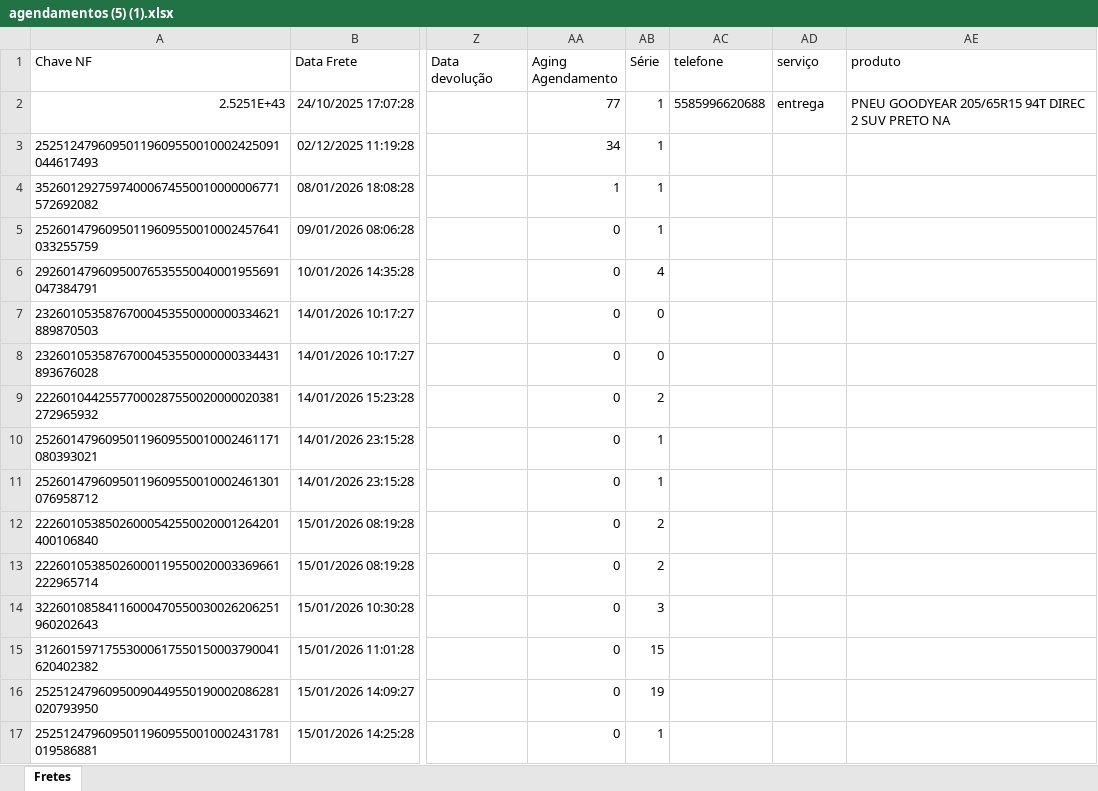
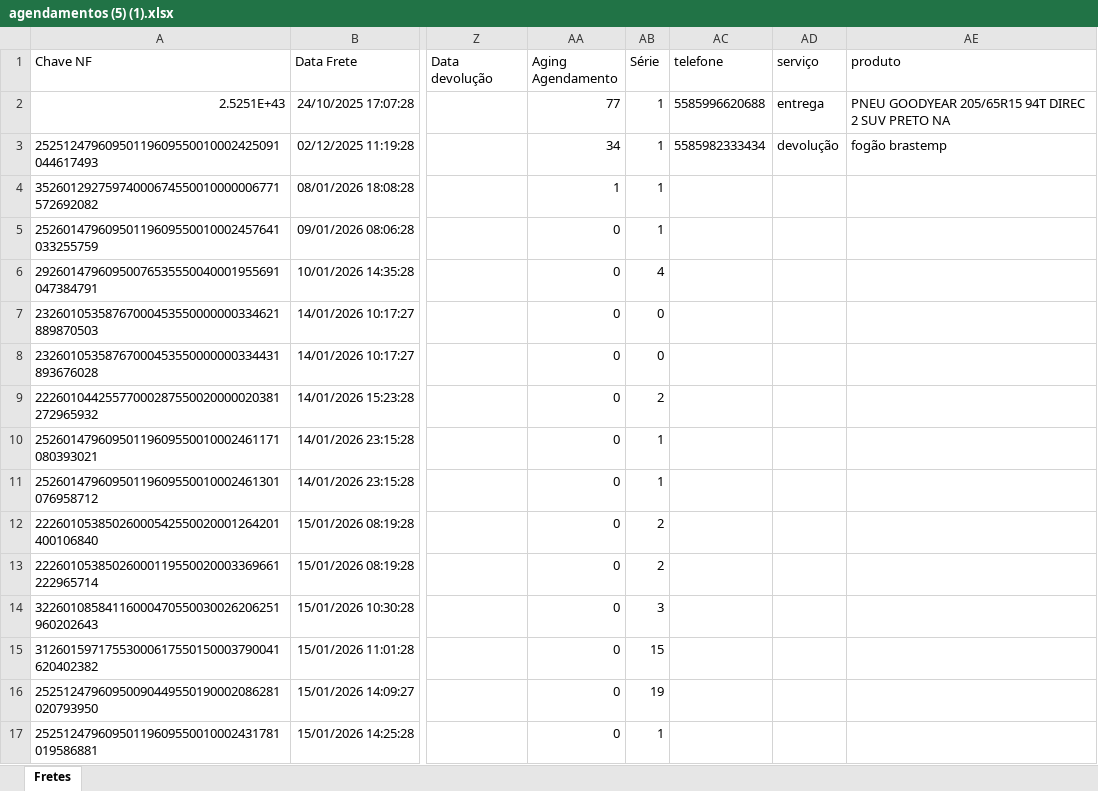
Before and after one commit to PedroOliveiraHZ/chatbot, an Excel workbook: uploads/agendamentos (5) (1).xlsx, sheet Fretes, drawn as a sheet; only a part is shown, gaps mark what is left out; values as stored, in another font and other column widths than the file's, no borders; the diff names each change by its address in the sheet, - before the commit and + after, or states it on an @@ line.

```diff
--- a/uploads/agendamentos (5) (1).xlsx (sheet Fretes)
+++ b/uploads/agendamentos (5) (1).xlsx (sheet Fretes)
-AC3 (telefone): (empty)
+AC3 (telefone): 5585982333434
-AD3 (serviço): (empty)
+AD3 (serviço): devolução
-AE3 (produto): (empty)
+AE3 (produto): fogão brastemp
```
Also changed, not shown: 7 other files.
